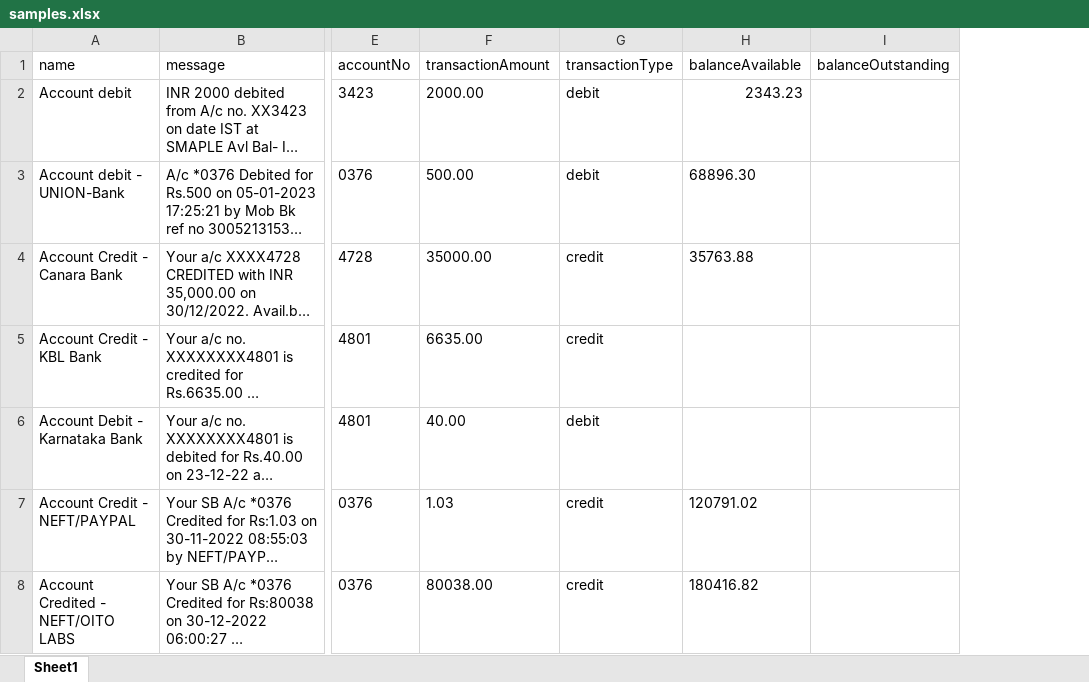
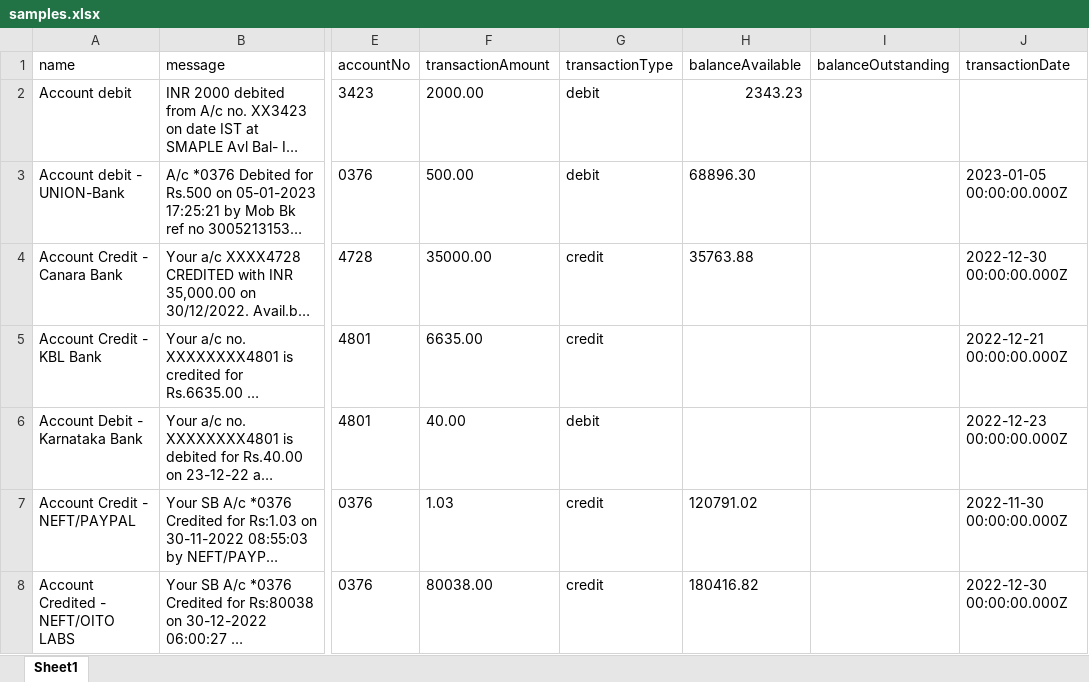
Before and after one commit to Hypermona/transaction-sms-parser, an Excel workbook: scripts/samples.xlsx, sheet Sheet1, drawn as a sheet; only a part is shown, gaps mark what is left out; long unchanged cells end in …; values as stored, in another font and other column widths than the file's, no borders; charts and pictures not drawn; the diff names each change by its address in the sheet, - before the commit and + after, or states it on an @@ line.

Commit message:
feat: add get transaction date func

```diff
--- a/scripts/samples.xlsx (sheet Sheet1)
+++ b/scripts/samples.xlsx (sheet Sheet1)
+column J (transactionDate), rows 3-8: 2023-01-05 00:00:00.000Z | 2022-12-30 00:00:00.000Z | 2022-12-21 00:00:00.000Z | 2022-12-23 00:00:00.000Z | 2022-11-30 00:00:00.000Z | 2022-12-30 00:00:00.000Z
```
Also changed, not shown: 8 other files.
